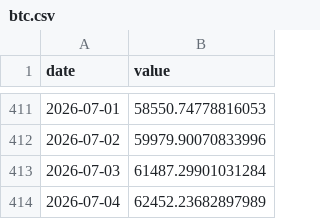
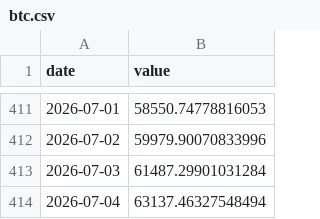
Before and after one commit to weitaozheng1225-tech/finance-analysis, a CSV file: data/timeseries/btc.csv, drawn as a sheet; only a part is shown, gaps mark what is left out.

```diff
--- a/data/timeseries/btc.csv
+++ b/data/timeseries/btc.csv
@@ -413,2 +413,2 @@ date,value
 2026-07-03,61487.29901031284
-2026-07-04,62452.23682897989
+2026-07-04,63137.46327548494
```
Also changed, not shown: data/timeseries/move.csv, 5 other files.
